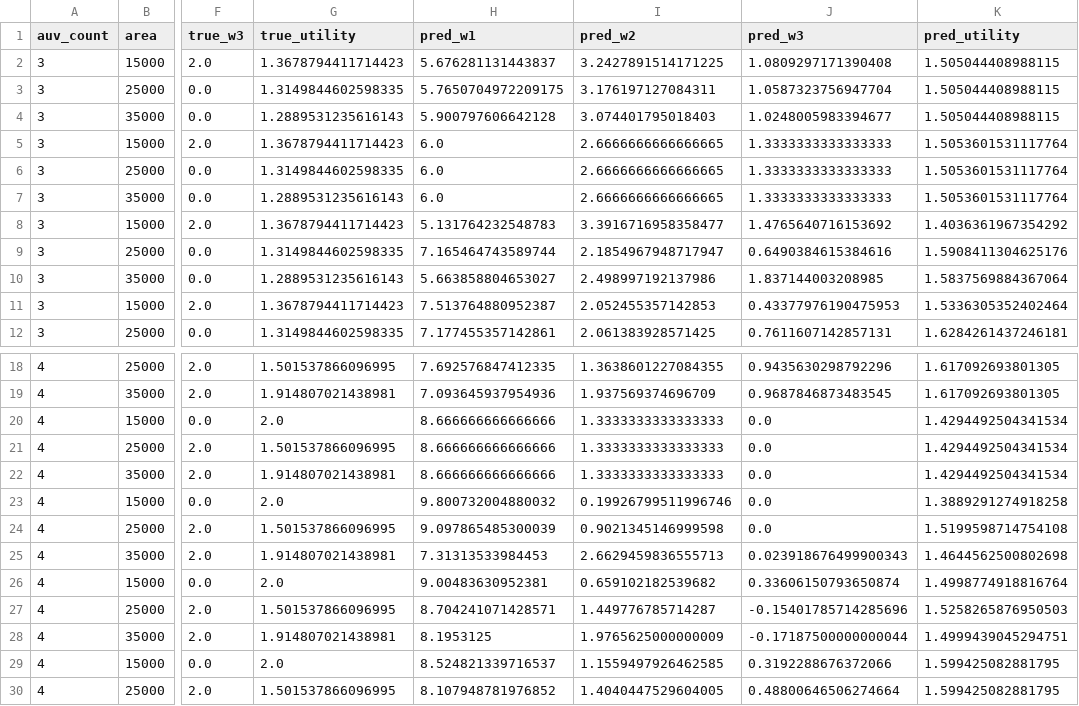
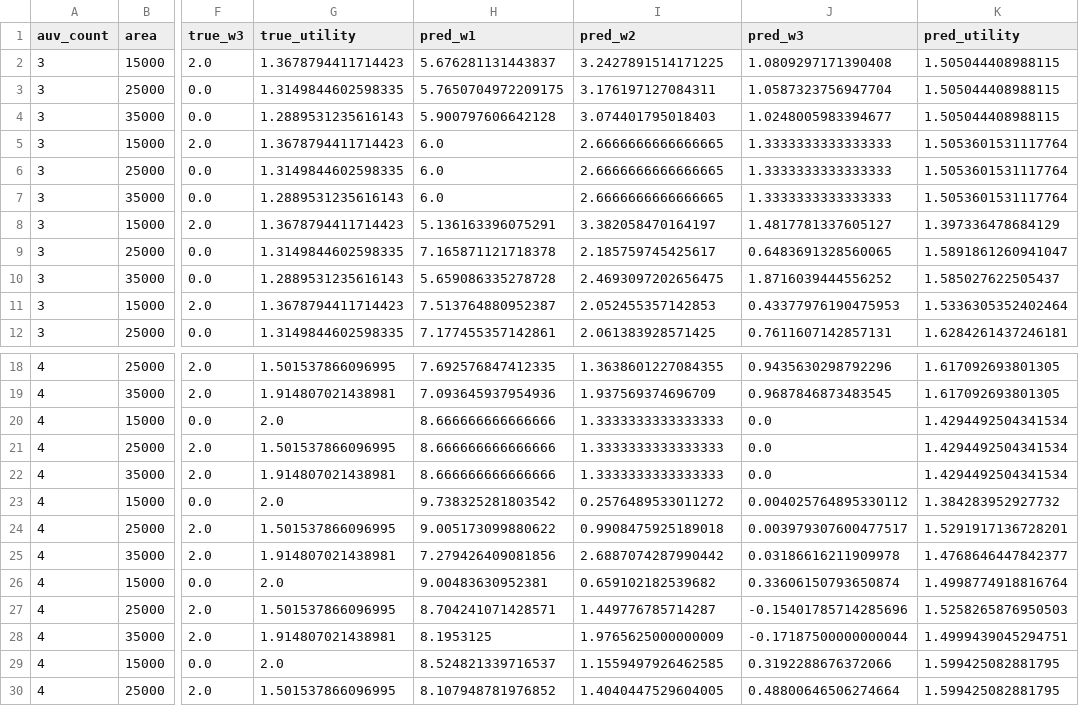
Before and after one commit to martorelltorres/predictor, a CSV file: results/owa_model_predictions_on_test.csv, drawn as a sheet; only a part is shown, gaps mark what is left out; the diff covers the shown part only; the diff names each change by its address in the sheet, - before the commit and + after, or states it on an @@ line.

Commit message:
utility sensitivity updates

```diff
--- a/results/owa_model_predictions_on_test.csv
+++ b/results/owa_model_predictions_on_test.csv
-H8 (pred_w1): 5.131764232548783
+H8 (pred_w1): 5.136163396075291
-I8 (pred_w2): 3.3916716958358477
+I8 (pred_w2): 3.382058470164197
-J8 (pred_w3): 1.4765640716153692
+J8 (pred_w3): 1.4817781337605127
-K8 (pred_utility): 1.4036361967354292
+K8 (pred_utility): 1.397336478684129
-H9 (pred_w1): 7.165464743589744
+H9 (pred_w1): 7.165871121718378
-I9 (pred_w2): 2.1854967948717947
+I9 (pred_w2): 2.185759745425617
-J9 (pred_w3): 0.6490384615384616
+J9 (pred_w3): 0.6483691328560065
-K9 (pred_utility): 1.5908411304625176
+K9 (pred_utility): 1.5891861260941047
-H10 (pred_w1): 5.663858804653027
+H10 (pred_w1): 5.659086335278728
-I10 (pred_w2): 2.498997192137986
+I10 (pred_w2): 2.4693097202656475
-J10 (pred_w3): 1.837144003208985
+J10 (pred_w3): 1.8716039444556252
-K10 (pred_utility): 1.5837569884367064
+K10 (pred_utility): 1.585027622505437
-H23 (pred_w1): 9.800732004880032
+H23 (pred_w1): 9.738325281803542
-I23 (pred_w2): 0.19926799511996746
+I23 (pred_w2): 0.2576489533011272
-J23 (pred_w3): 0.0
+J23 (pred_w3): 0.004025764895330112
-K23 (pred_utility): 1.3889291274918258
+K23 (pred_utility): 1.384283952927732
-H24 (pred_w1): 9.097865485300039
+H24 (pred_w1): 9.005173099880622
-I24 (pred_w2): 0.9021345146999598
+I24 (pred_w2): 0.9908475925189018
-J24 (pred_w3): 0.0
+J24 (pred_w3): 0.003979307600477517
-K24 (pred_utility): 1.5199598714754108
+K24 (pred_utility): 1.5291917136728201
-H25 (pred_w1): 7.31313533984453
+H25 (pred_w1): 7.279426409081856
-I25 (pred_w2): 2.6629459836555713
+I25 (pred_w2): 2.6887074287990442
-J25 (pred_w3): 0.023918676499900343
+J25 (pred_w3): 0.03186616211909978
-K25 (pred_utility): 1.4644562500802698
+K25 (pred_utility): 1.4768646447842377
```
Also changed, not shown: 24 edited cells elsewhere in this file, results/owa_model_test_metrics.csv, 5 other files.
